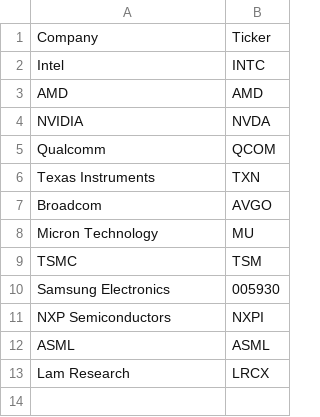
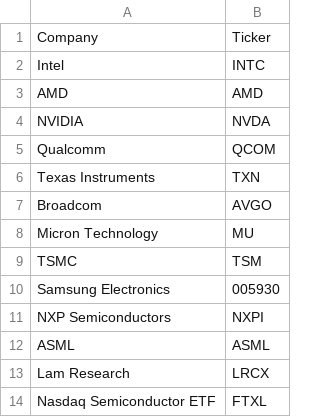
Before and after one commit to iaheung/stock-forecasting-nlp, a CSV file: data/companies.csv, drawn as a sheet.

Commit message:
Added ETF to companies

```diff
--- a/data/companies.csv
+++ b/data/companies.csv
@@ -13 +13,2 @@ ASML,ASML
 Lam Research,LRCX
+Nasdaq Semiconductor ETF,FTXL
```
Also changed, not shown: 1 other file.
